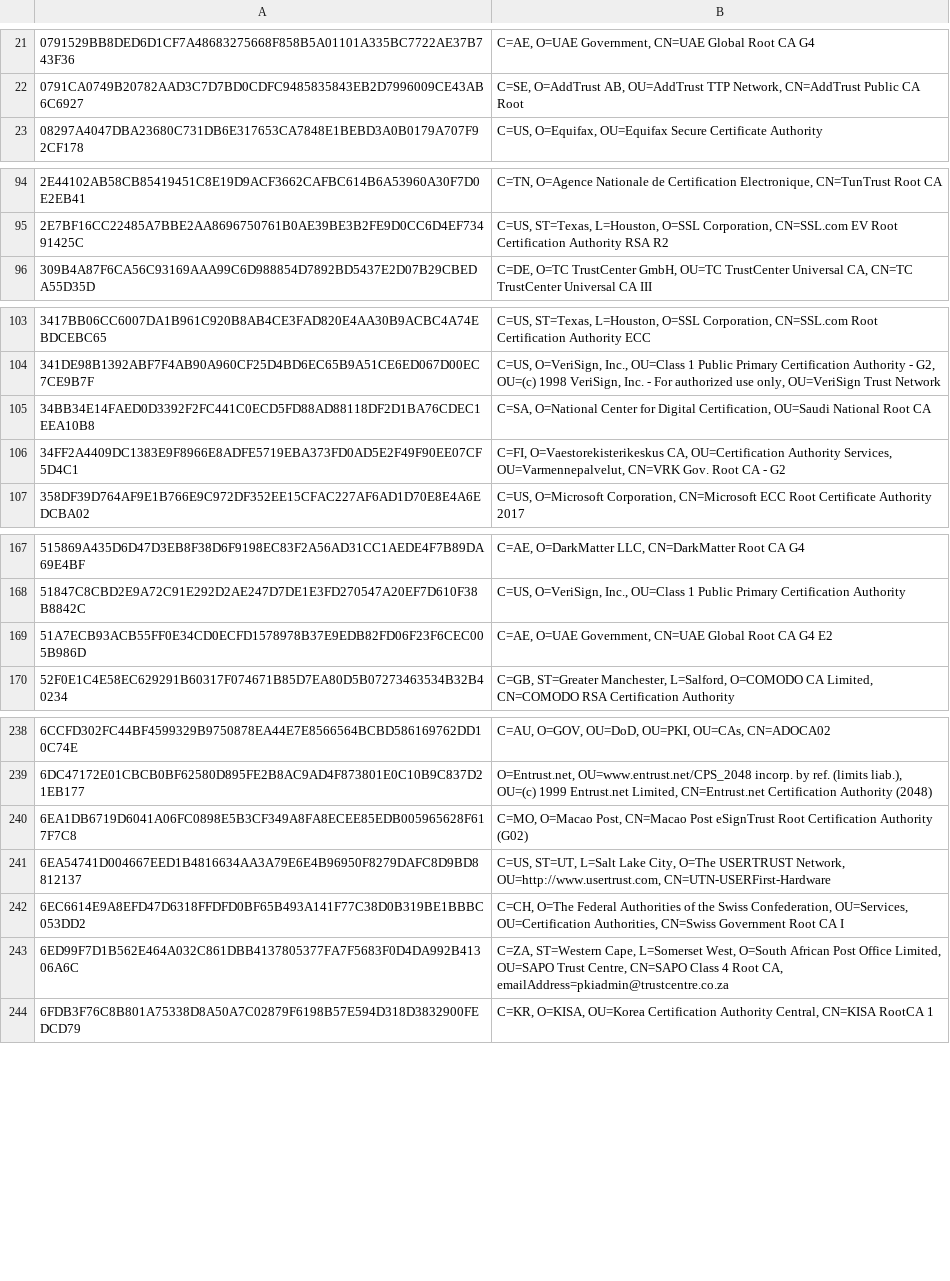
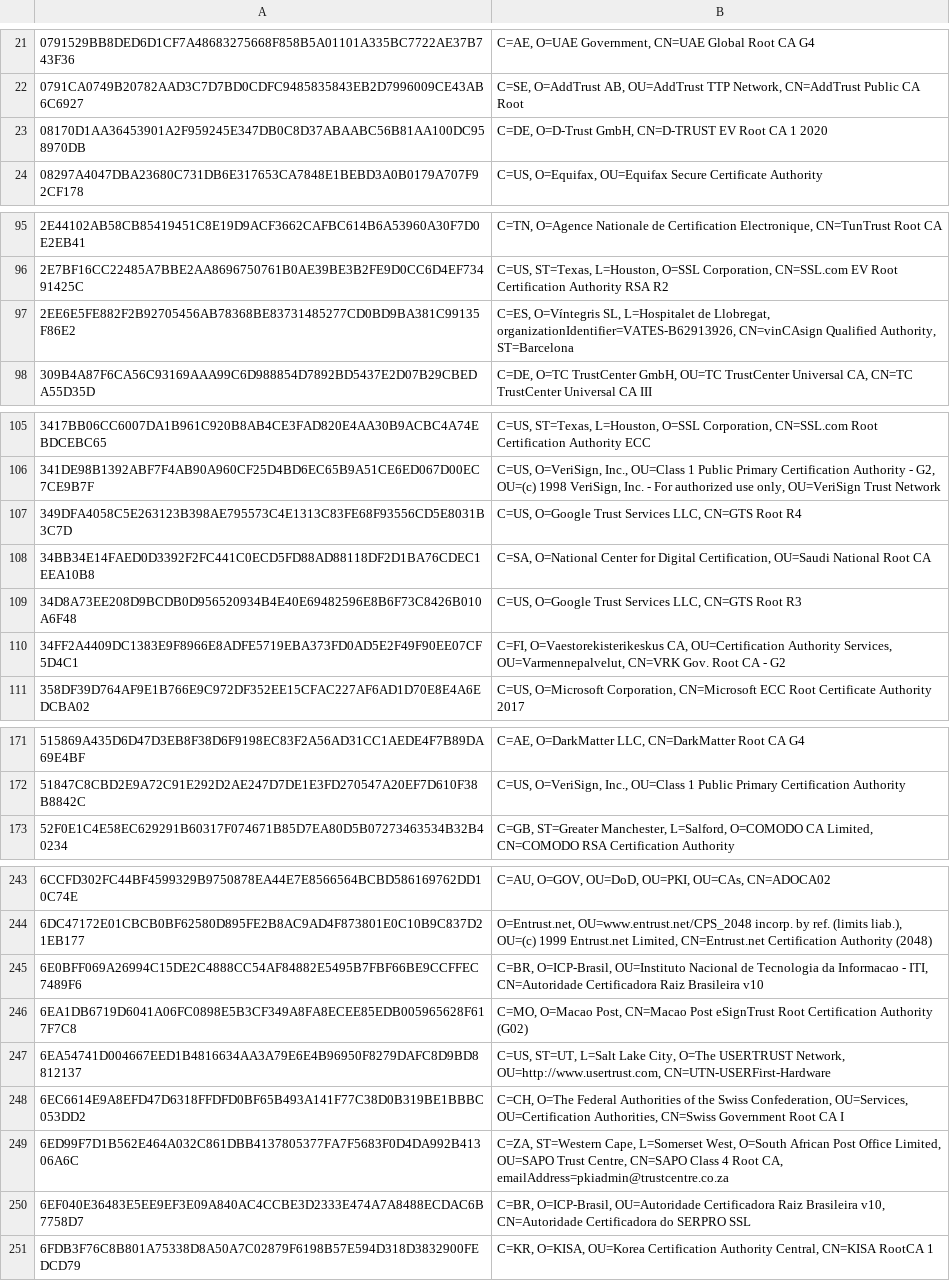
Before and after one commit to sectigo/CTLogs-AcceptedRoots, a TSV file: tsv/dodo-ca-roots.tsv, drawn as a sheet; only a part is shown, gaps mark what is left out; removed rows and columns are numbered as before the commit, all else as after; the diff covers the shown part only; the diff names each change by its address in the sheet, - before the commit and + after, or states it on an @@ line.

```diff
--- a/tsv/dodo-ca-roots.tsv
+++ b/tsv/dodo-ca-roots.tsv
+row 23: 08170D1AA36453901A2F959245E347DB0C8D37ABAABC56B81AA100DC958970DB | C=DE, O=D-Trust GmbH, CN=D-TRUST EV Root CA 1 2020
+row 97: 2EE6E5FE882F2B92705456AB78368BE83731485277CD0BD9BA381C99135F86E2 | C=ES, O=Víntegris SL, L=Hospitalet de Llobregat, organizationIdentifier=VATES-B62913926, CN=vinCAsign Qualified Authority, ST=Barcelona
+row 107: 349DFA4058C5E263123B398AE795573C4E1313C83FE68F93556CD5E8031B3C7D | C=US, O=Google Trust Services LLC, CN=GTS Root R4
+row 109: 34D8A73EE208D9BCDB0D956520934B4E40E69482596E8B6F73C8426B010A6F48 | C=US, O=Google Trust Services LLC, CN=GTS Root R3
-row 169: 51A7ECB93ACB55FF0E34CD0ECFD1578978B37E9EDB82FD06F23F6CEC005B986D | C=AE, O=UAE Government, CN=UAE Global Root CA G4 E2
+row 245: 6E0BFF069A26994C15DE2C4888CC54AF84882E5495B7FBF66BE9CCFFEC7489F6 | C=BR, O=ICP-Brasil, OU=Instituto Nacional de Tecnologia da Informacao - ITI, CN=Autoridade Certificadora Raiz Brasileira v10
+row 250: 6EF040E36483E5EE9EF3E09A840AC4CCBE3D2333E474A7A8488ECDAC6B7758D7 | C=BR, O=ICP-Brasil, OU=Autoridade Certificadora Raiz Brasileira v10, CN=Autoridade Certificadora do SERPRO SSL
```
Also changed, not shown: 7 added rows and 2 removed rows elsewhere in this file, tsv/mammoth-ca-roots.tsv, tsv/sabre-ca-roots.tsv, 3 other files.
